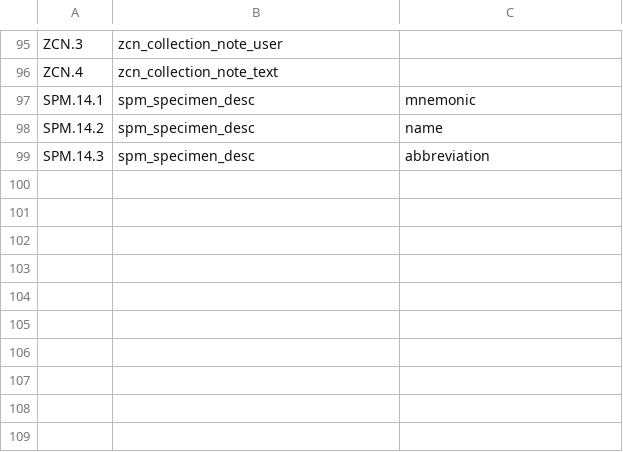
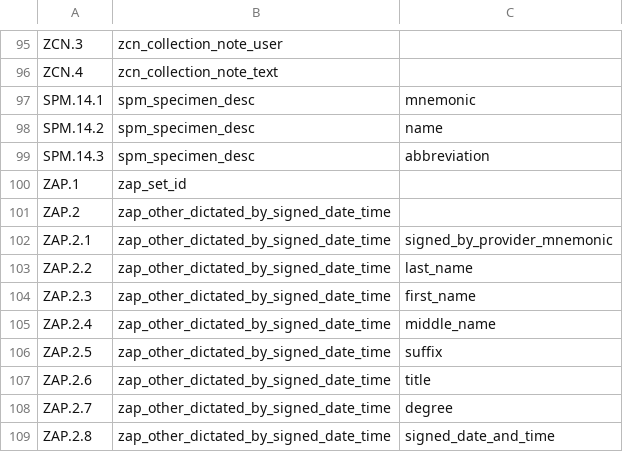
Before and after one commit to djonnadula/CDM-HL7, a CSV file: cdm-scripts/templates/hl7MapMEDITECH2.4.csv, drawn as a sheet; only a part is shown, gaps mark what is left out; the diff names each change by its address in the sheet, - before the commit and + after, or states it on an @@ line.

```diff
--- a/cdm-scripts/templates/hl7MapMEDITECH2.4.csv
+++ b/cdm-scripts/templates/hl7MapMEDITECH2.4.csv
+row 100: ZAP.1 | zap_set_id
+row 101: ZAP.2 | zap_other_dictated_by_signed_date_time
+row 102: ZAP.2.1 | zap_other_dictated_by_signed_date_time | signed_by_provider_mnemonic
+row 103: ZAP.2.2 | zap_other_dictated_by_signed_date_time | last_name
+row 104: ZAP.2.3 | zap_other_dictated_by_signed_date_time | first_name
+row 105: ZAP.2.4 | zap_other_dictated_by_signed_date_time | middle_name
+row 106: ZAP.2.5 | zap_other_dictated_by_signed_date_time | suffix
+row 107: ZAP.2.6 | zap_other_dictated_by_signed_date_time | title
+row 108: ZAP.2.7 | zap_other_dictated_by_signed_date_time | degree
+row 109: ZAP.2.8 | zap_other_dictated_by_signed_date_time | signed_date_and_time
```
Also changed, not shown: 5 other files.
